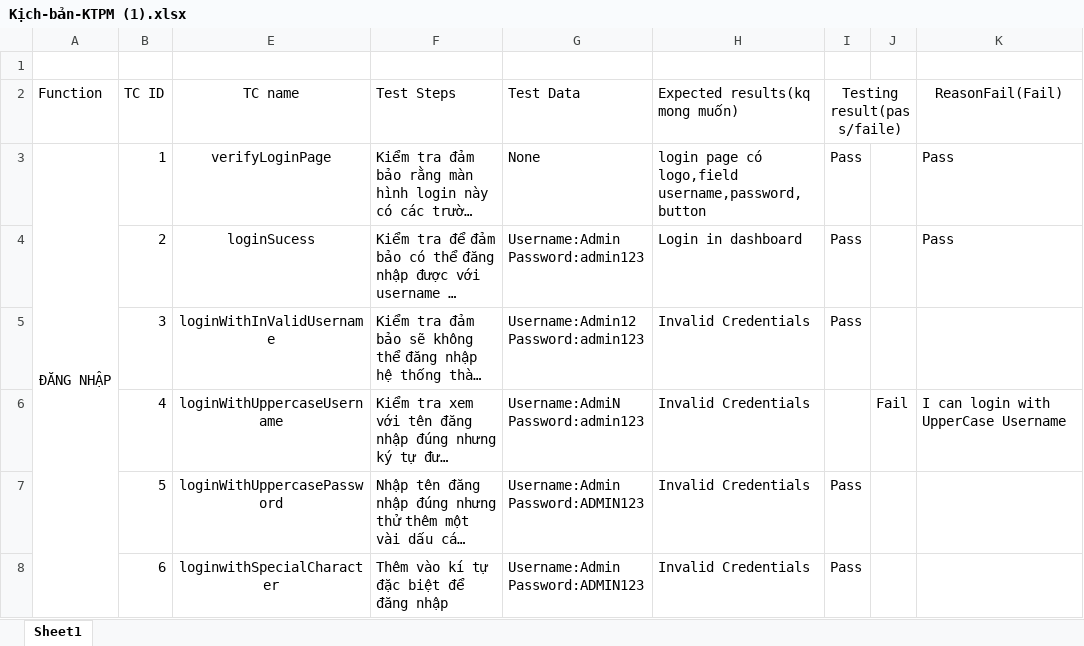
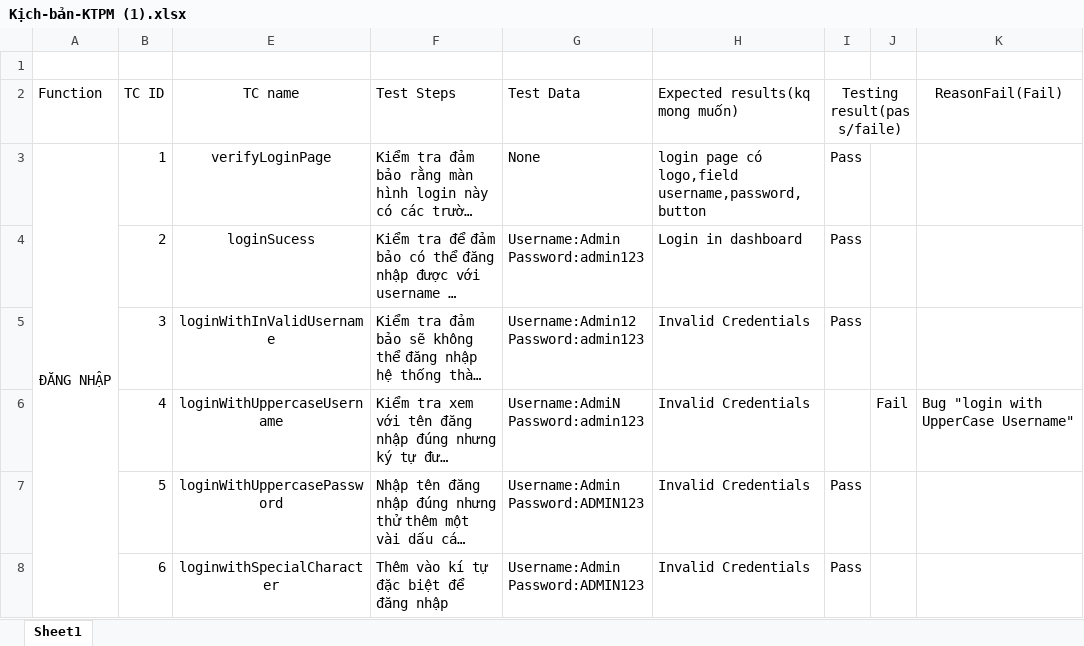
Before and after one commit to loilunhp007/AppiumTest, an Excel workbook: Kịch-bản-KTPM (1).xlsx, sheet Sheet1, drawn as a sheet; only a part is shown; long unchanged cells end in …; values as stored, in another font and other column widths than the file's, no borders; the diff covers the shown part only; the diff names each change by its address in the sheet, - before the commit and + after, or states it on an @@ line.

```diff
--- a/Kịch-bản-KTPM (1).xlsx (sheet Sheet1)
+++ b/Kịch-bản-KTPM (1).xlsx (sheet Sheet1)
-K3:K4 (ReasonFail(Fail)): Pass
+K3:K4 (ReasonFail(Fail)): (empty)
-K6 (ReasonFail(Fail)): I can login with UpperCase Username
+K6 (ReasonFail(Fail)): Bug "login with UpperCase Username"
```
Also changed, not shown: 3 added rows and 15 edited cells elsewhere in this sheet, 20 other files.
